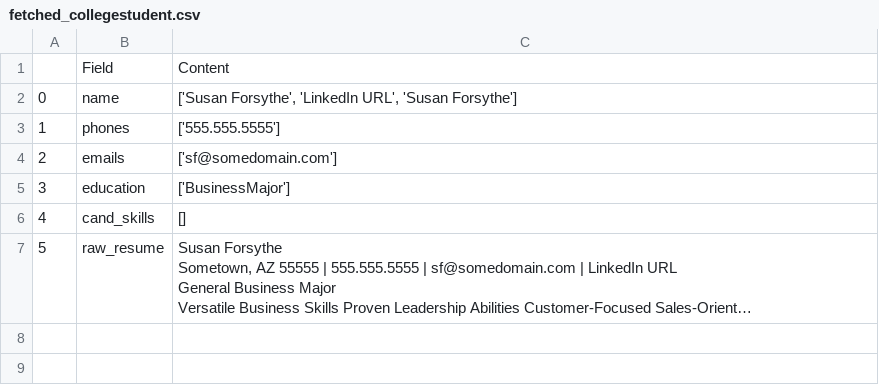
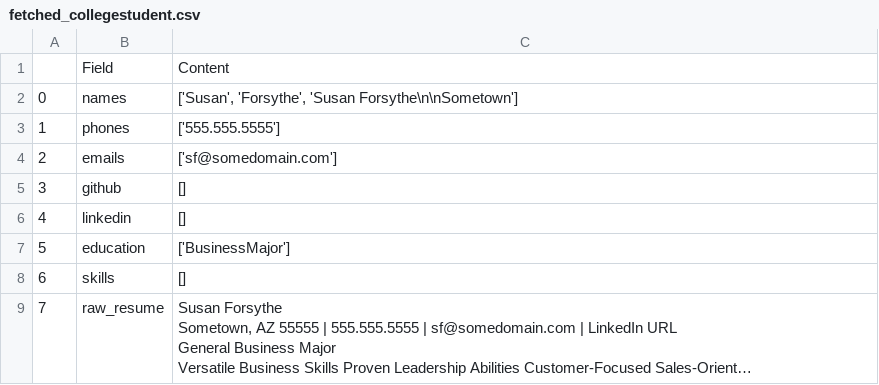
Before and after one commit to bobycv06fpm/CV_parser, a CSV file: data_clean/fetched_collegestudent.csv, drawn as a sheet; long unchanged cells end in …; addresses are those after the commit; the diff names each change by its address in the sheet, - before the commit and + after, or states it on an @@ line.

```diff
--- a/data_clean/fetched_collegestudent.csv
+++ b/data_clean/fetched_collegestudent.csv
-B2: name
+B2: names
-C2: ['Susan Forsythe', 'LinkedIn URL', 'Susan Forsythe']
+C2: ['Susan', 'Forsythe', 'Susan Forsythe\n\nSometown']
+row 5: 3 | github | []
+row 6: 4 | linkedin | []
@@ column A renumbered from row 7 down @@
-B8: cand_skills
+B8: skills
```
Also changed, not shown: data_clean/fetched_Hair_Parra_CV_English.csv, 9 other files.
